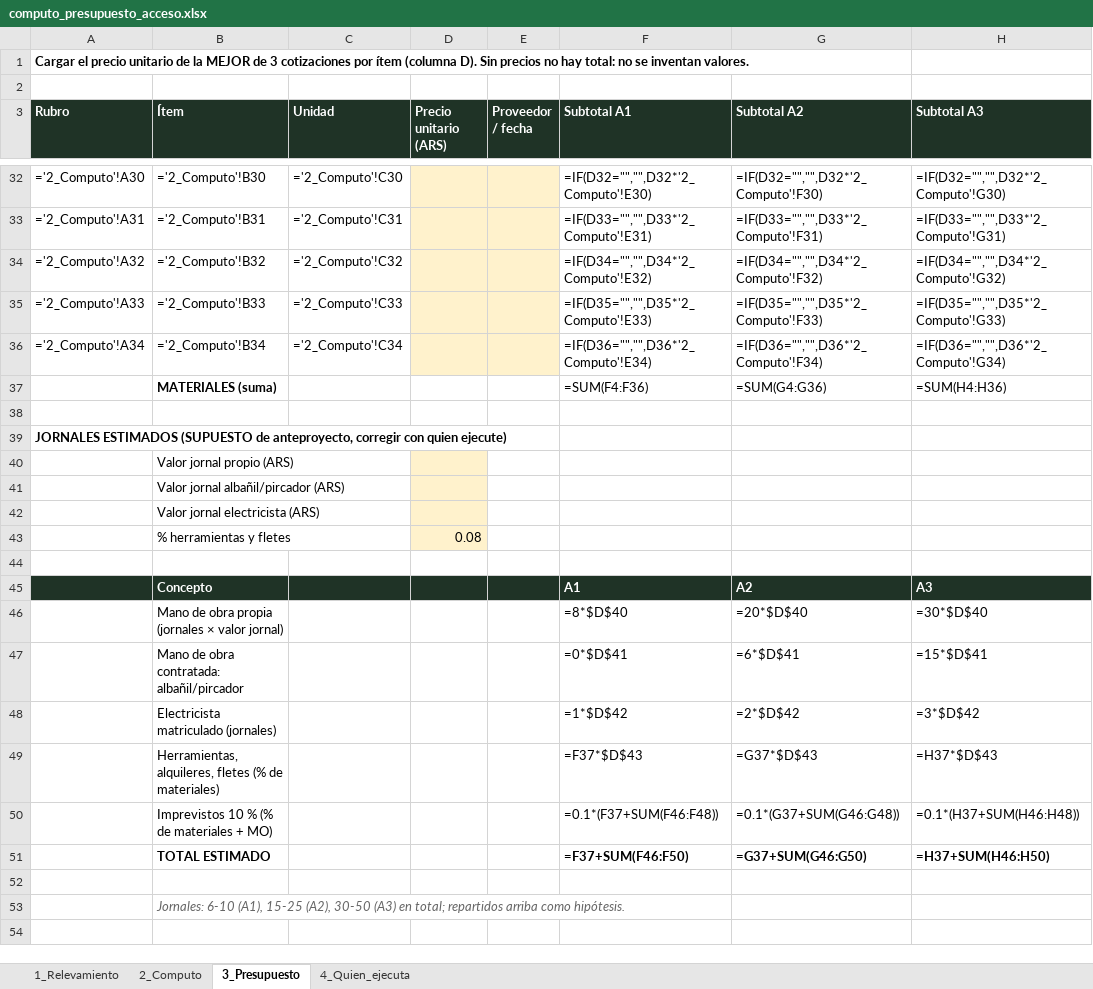
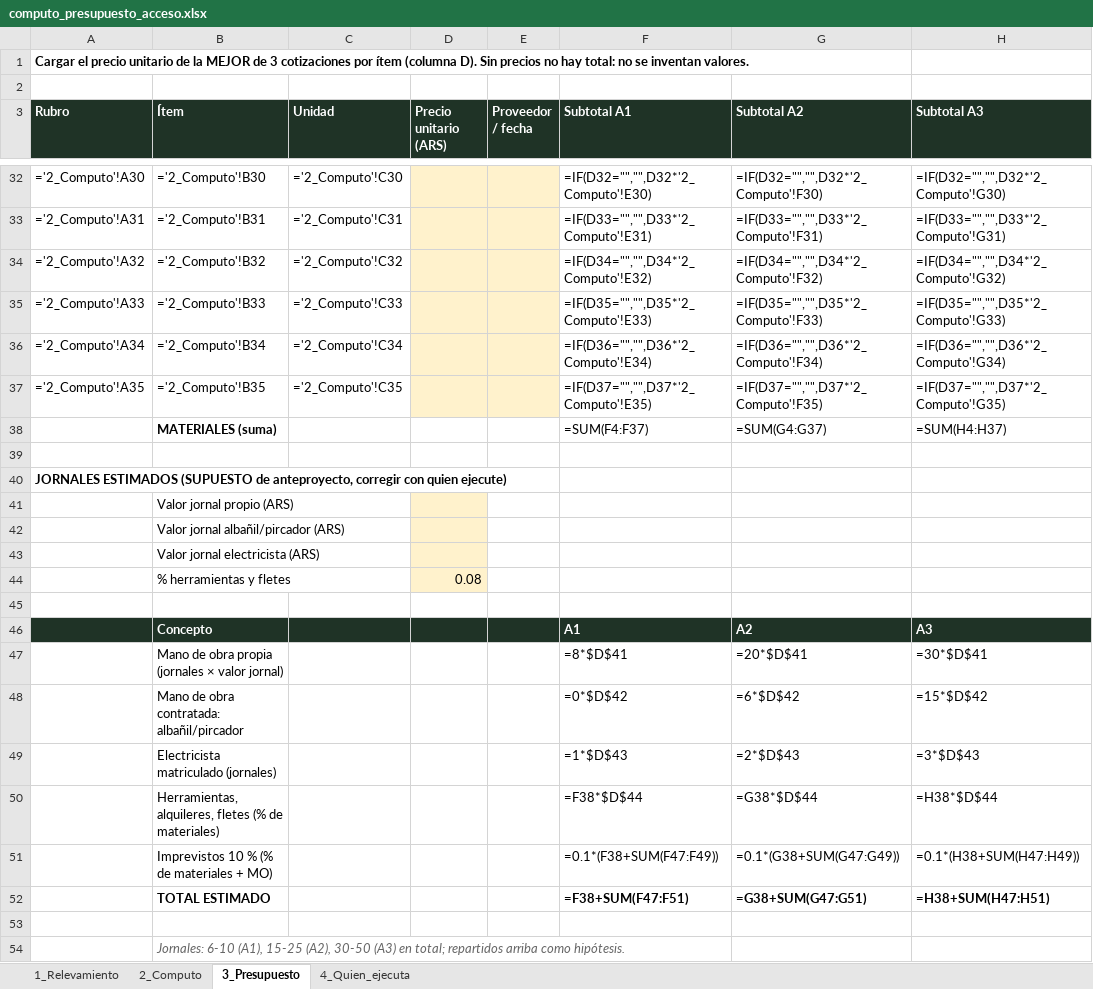
Before and after one commit to ricardobersia-pixel/tierras-magicas, an Excel workbook: docs/acceso/computo_presupuesto_acceso.xlsx, sheet 3_Presupuesto, drawn as a sheet; only a part is shown, gaps mark what is left out; values as stored, in another font and other column widths than the file's, no borders; formulas without a stored value are shown as written; addresses are those after the commit; the diff names each change by its address in the sheet, - before the commit and + after, or states it on an @@ line.

```diff
--- a/docs/acceso/computo_presupuesto_acceso.xlsx (sheet 3_Presupuesto)
+++ b/docs/acceso/computo_presupuesto_acceso.xlsx (sheet 3_Presupuesto)
+row 37: ='2_Computo'!A35 | ='2_Computo'!B35 | ='2_Computo'!C35 |  |  | =IF(D37="","",D37*'2_Computo'!E35) | =IF(D37="","",D37*'2_Computo'!F35) | =IF(D37="","",D37*'2_Computo'!G35)
-F38 (Subtotal A1): =SUM(F4:F36)
+F38 (Subtotal A1): =SUM(F4:F37)
-G38 (Subtotal A2): =SUM(G4:G36)
+G38 (Subtotal A2): =SUM(G4:G37)
-H38 (Subtotal A3): =SUM(H4:H36)
+H38 (Subtotal A3): =SUM(H4:H37)
-F47 (Subtotal A1): =8*$D$40
+F47 (Subtotal A1): =8*$D$41
-G47 (Subtotal A2): =20*$D$40
+G47 (Subtotal A2): =20*$D$41
-H47 (Subtotal A3): =30*$D$40
+H47 (Subtotal A3): =30*$D$41
-F48 (Subtotal A1): =0*$D$41
+F48 (Subtotal A1): =0*$D$42
-G48 (Subtotal A2): =6*$D$41
+G48 (Subtotal A2): =6*$D$42
-H48 (Subtotal A3): =15*$D$41
+H48 (Subtotal A3): =15*$D$42
-F49 (Subtotal A1): =1*$D$42
+F49 (Subtotal A1): =1*$D$43
-G49 (Subtotal A2): =2*$D$42
+G49 (Subtotal A2): =2*$D$43
-H49 (Subtotal A3): =3*$D$42
+H49 (Subtotal A3): =3*$D$43
-F50 (Subtotal A1): =F37*$D$43
+F50 (Subtotal A1): =F38*$D$44
-G50 (Subtotal A2): =G37*$D$43
+G50 (Subtotal A2): =G38*$D$44
-H50 (Subtotal A3): =H37*$D$43
+H50 (Subtotal A3): =H38*$D$44
-F51 (Subtotal A1): =0.1*(F37+SUM(F46:F48))
+F51 (Subtotal A1): =0.1*(F38+SUM(F47:F49))
-G51 (Subtotal A2): =0.1*(G37+SUM(G46:G48))
+G51 (Subtotal A2): =0.1*(G38+SUM(G47:G49))
-H51 (Subtotal A3): =0.1*(H37+SUM(H46:H48))
+H51 (Subtotal A3): =0.1*(H38+SUM(H47:H49))
-F52 (Subtotal A1): =F37+SUM(F46:F50)
+F52 (Subtotal A1): =F38+SUM(F47:F51)
-G52 (Subtotal A2): =G37+SUM(G46:G50)
+G52 (Subtotal A2): =G38+SUM(G47:G51)
-H52 (Subtotal A3): =H37+SUM(H46:H50)
+H52 (Subtotal A3): =H38+SUM(H47:H51)
```
Also changed, not shown: sheet 2_Computo, sheet 1_Relevamiento, 15 other files.
